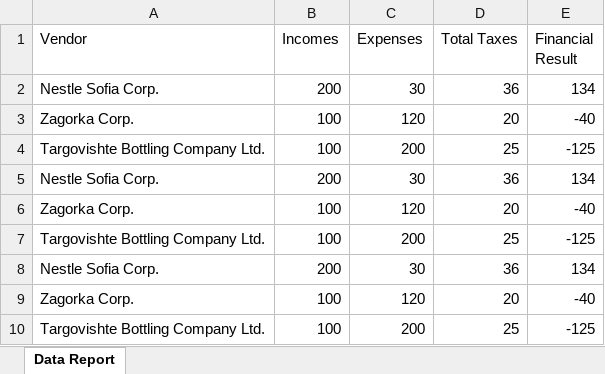
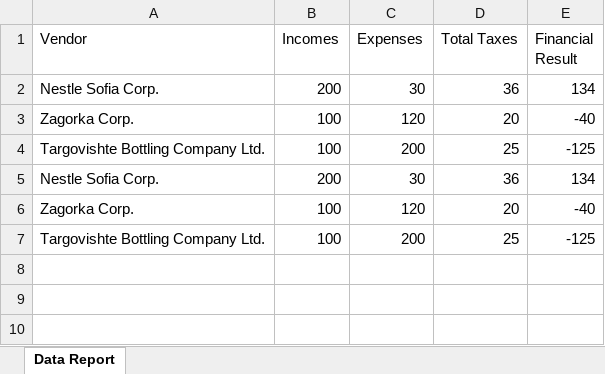
Before and after one commit to Team-Sunflower-Sunbright/DatabaseApps-Teamwork, an Excel workbook: DatabaseAppsProject/DatabaseApps.Client/Output-Files/Report.xlsx, sheet Data Report, drawn as a sheet; values as stored, in another font and other column widths than the file's, no borders; the diff names each change by its address in the sheet, - before the commit and + after, or states it on an @@ line.

Commit message:
MySql fix for the new models. Minor fix on MySql db schema for more light data transfer.

```diff
--- a/DatabaseAppsProject/DatabaseApps.Client/Output-Files/Report.xlsx (sheet Data Report)
+++ b/DatabaseAppsProject/DatabaseApps.Client/Output-Files/Report.xlsx (sheet Data Report)
-row 8: Nestle Sofia Corp. | 200 | 30 | 36 | 134
-row 9: Zagorka Corp. | 100 | 120 | 20 | -40
-row 10: Targovishte Bottling Company Ltd. | 100 | 200 | 25 | -125
```
Also changed, not shown: 6 other files.
